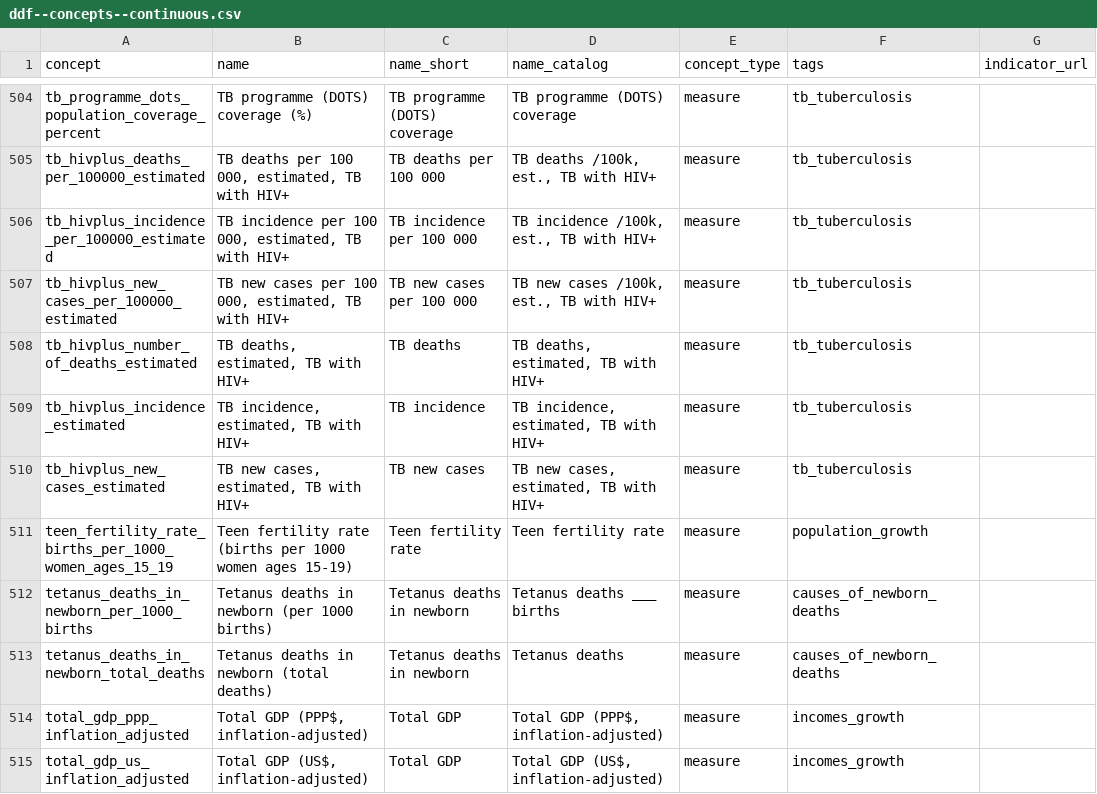
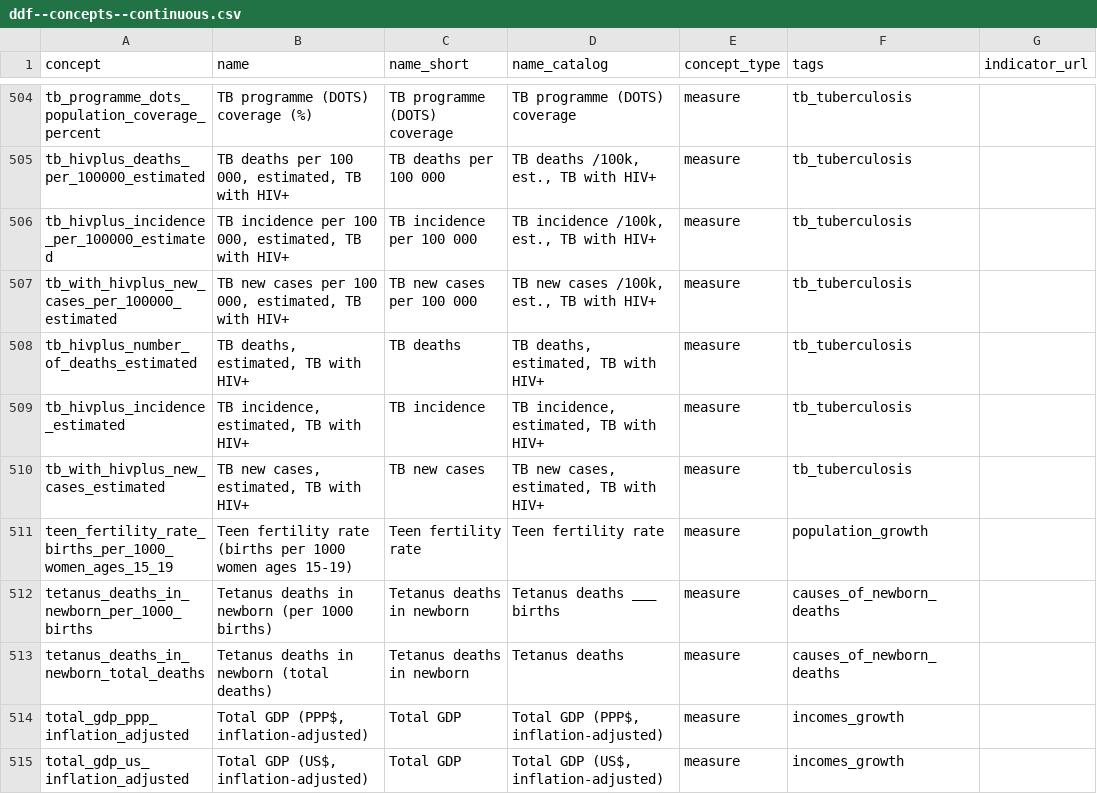
Before and after one commit to open-numbers/ddf--gapminder--ontology, a CSV file: ddf--concepts--continuous.csv, drawn as a sheet; only a part is shown, gaps mark what is left out; the diff names each change by its address in the sheet, - before the commit and + after, or states it on an @@ line.

Commit message:
undo rename for indicators that are not updated by recipes
use back the names from GW

```diff
--- a/ddf--concepts--continuous.csv
+++ b/ddf--concepts--continuous.csv
-A507 (concept): tb_hivplus_new_cases_per_100000_estimated
+A507 (concept): tb_with_hivplus_new_cases_per_100000_estimated
-A510 (concept): tb_hivplus_new_cases_estimated
+A510 (concept): tb_with_hivplus_new_cases_estimated
```
